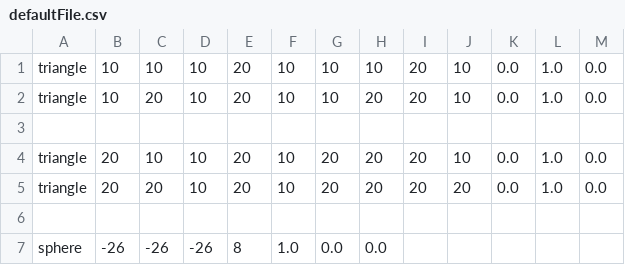
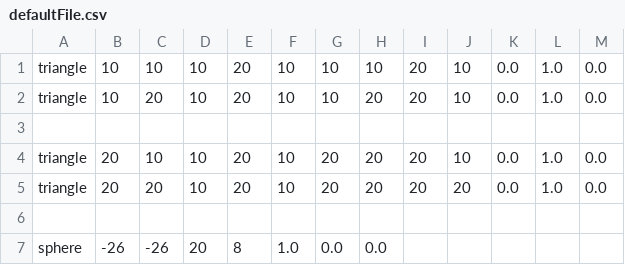
Before and after one commit to PuzzleBot/RayRenderer, a CSV file: inputs/defaultFile.csv, drawn as a sheet.

```diff
--- a/inputs/defaultFile.csv
+++ b/inputs/defaultFile.csv
@@ -6,2 +6,2 @@ triangle, 20, 20, 10, 20, 10, 20, 20, 20, 20, 0.0, 1.0, 0.0
 
-sphere, -26, -26, -26, 8, 1.0, 0.0, 0.0
+sphere, -26, -26, 20, 8, 1.0, 0.0, 0.0
```
Also changed, not shown: 7 other files.
